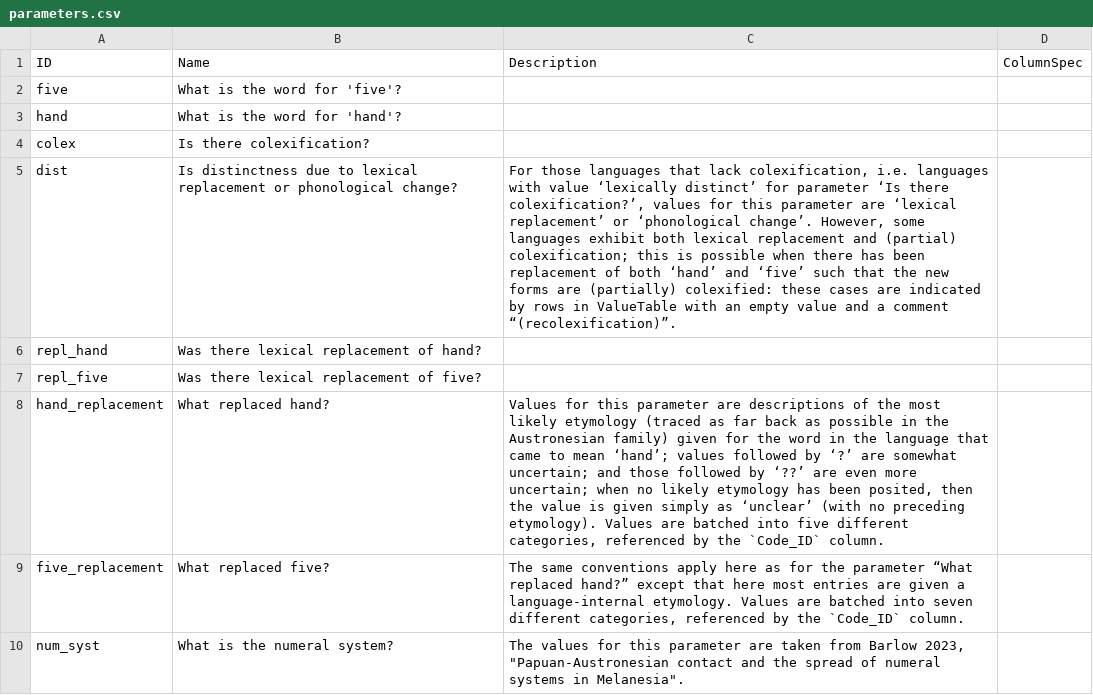
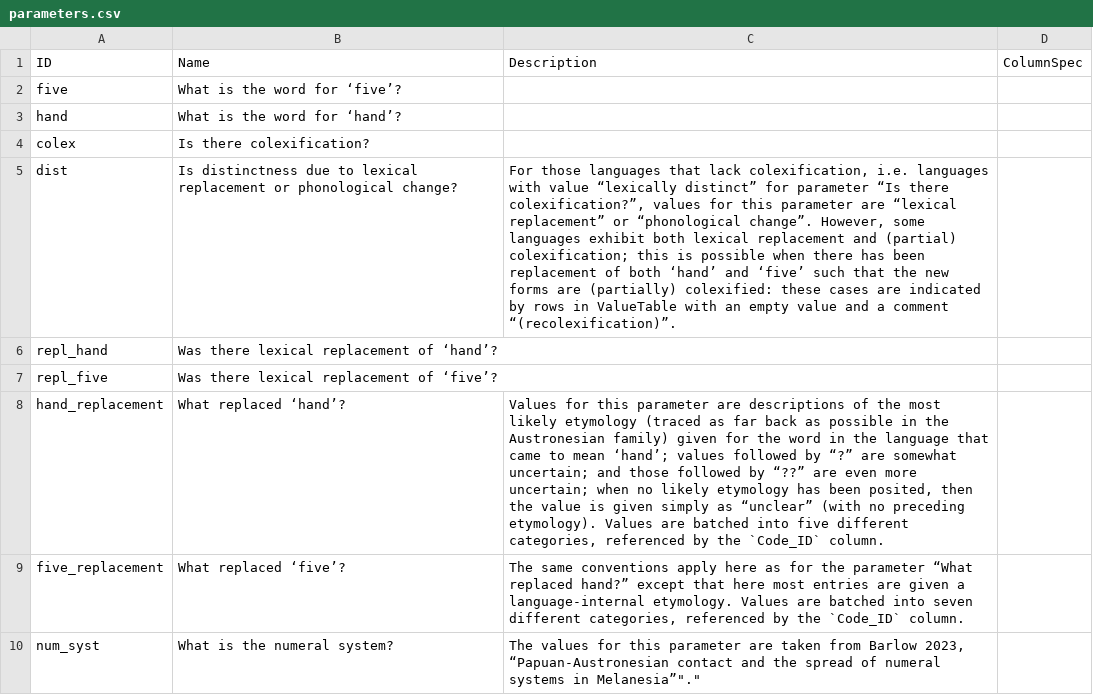
Before and after one commit to cldf-datasets/barlowhandandfive, a CSV file: cldf/parameters.csv, drawn as a sheet; the diff names each change by its address in the sheet, - before the commit and + after, or states it on an @@ line.

Commit message:
Update parameters.csv
Changed/Added quotation marks

```diff
--- a/cldf/parameters.csv
+++ b/cldf/parameters.csv
-B2: What is the word for 'five'?
+B2: What is the word for ‘five’?
-B3: What is the word for 'hand'?
+B3: What is the word for ‘hand’?
-C5: …with value ‘lexically distinct’ for parameter ‘Is there colexification?’, values for this parameter are ‘lexical replacement’ or ‘phonological change’. However, some…
+C5: …with value “lexically distinct” for parameter “Is there colexification?”, values for this parameter are “lexical replacement” or “phonological change”. However, some…
-B6: Was there lexical replacement of hand?
+B6: Was there lexical replacement of ‘hand’?
-B7: Was there lexical replacement of five?
+B7: Was there lexical replacement of ‘five’?
-B8: What replaced hand?
+B8: What replaced ‘hand’?
-C8: …followed by ‘?’ are somewhat uncertain; and those followed by ‘??’ are even more uncertain; when no likely etymology has been posited, then the value is given simply as ‘unclear’ (with no…
+C8: …followed by “?” are somewhat uncertain; and those followed by “??” are even more uncertain; when no likely etymology has been posited, then the value is given simply as “unclear” (with no…
-B9: What replaced five?
+B9: What replaced ‘five’?
-C10: …Barlow 2023, "Papuan-Austronesian contact and the spread of numeral systems in Melanesia".
+C10: …Barlow 2023, “Papuan-Austronesian contact and the spread of numeral systems in Melanesia”"."
```
